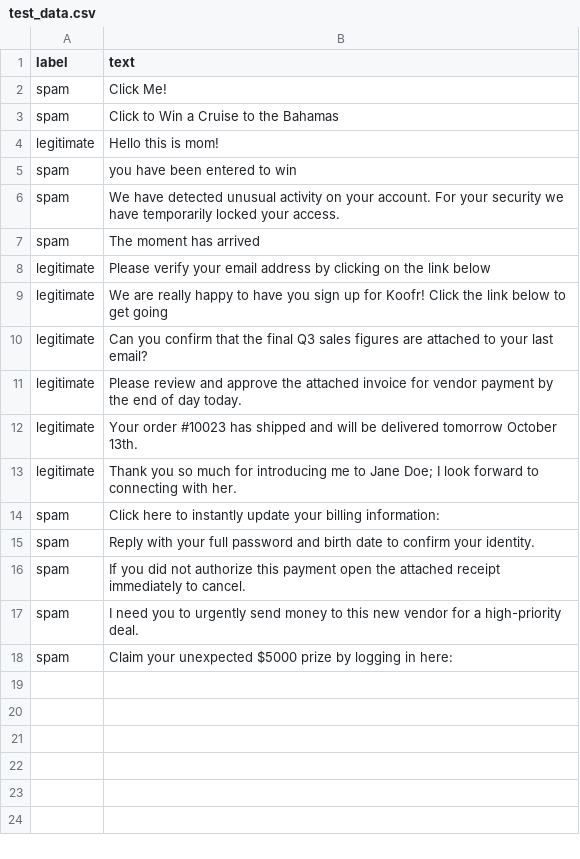
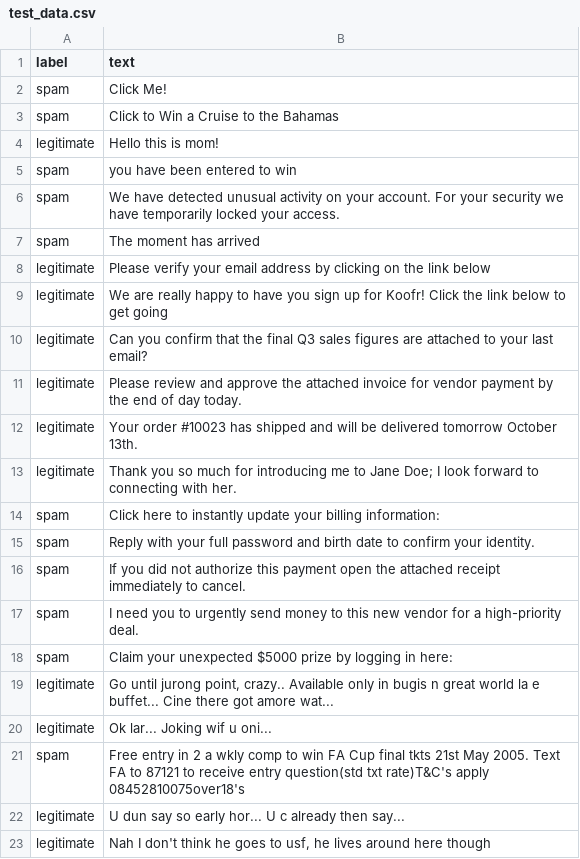
Before and after one commit to jackrschumacher/UAH-IS-310-Python-Final, a CSV file: test_data.csv, drawn as a sheet.

```diff
--- a/test_data.csv
+++ b/test_data.csv
@@ -18 +18,6 @@ spam, I need you to urgently send money to this new vendor for a high-priority d
 spam, Claim your unexpected $5000 prize by logging in here:
+legitimate,"Go until jurong point, crazy.. Available only in bugis n great world la e buffet... Cine there got amore wat..."
+legitimate,Ok lar... Joking wif u oni...
+spam,Free entry in 2 a wkly comp to win FA Cup final tkts 21st May 2005. Text FA to 87121 to receive entry question(std txt rate)T&C's apply 08452810075over18's
+legitimate,U dun say so early hor... U c already then say...
+legitimate,"Nah I don't think he goes to usf, he lives around here though"
```
Also changed, not shown: 4 other files.
